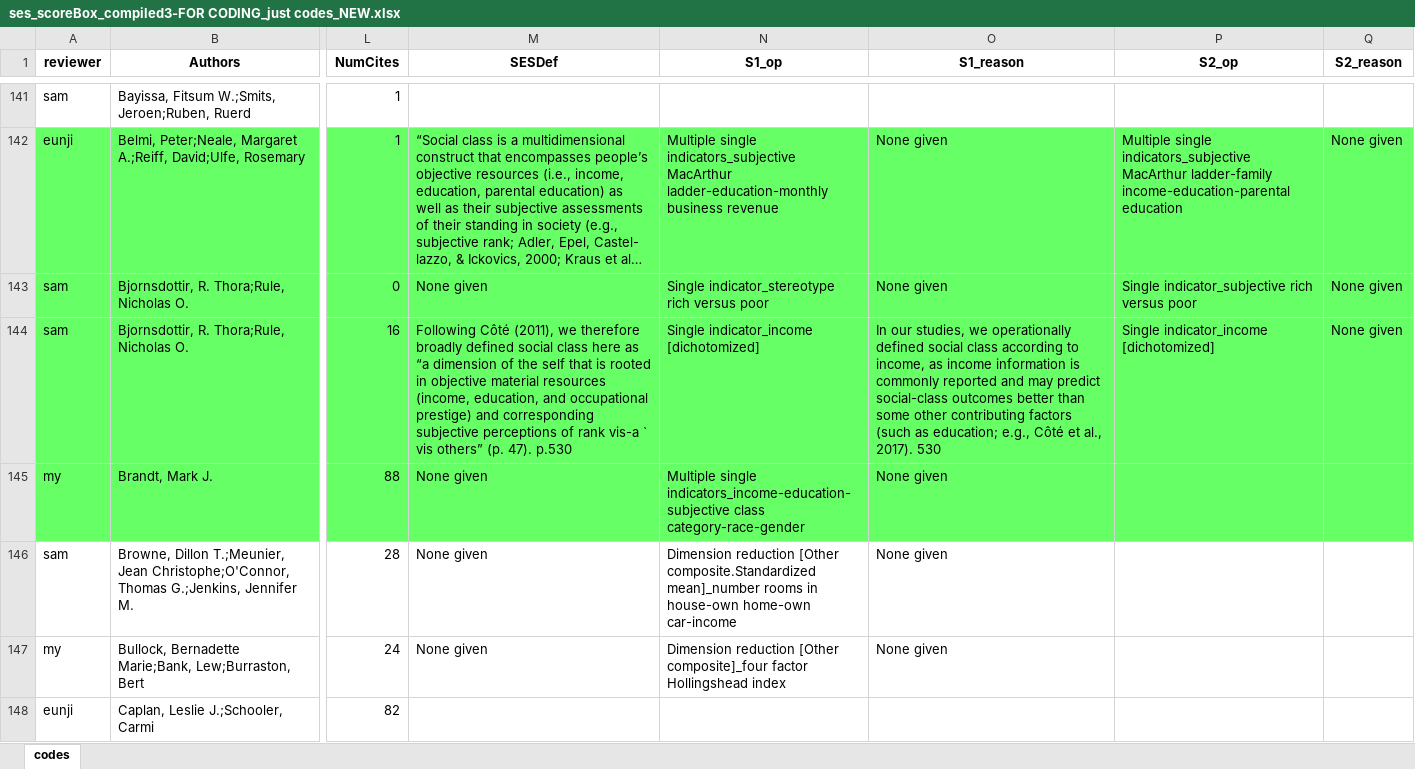
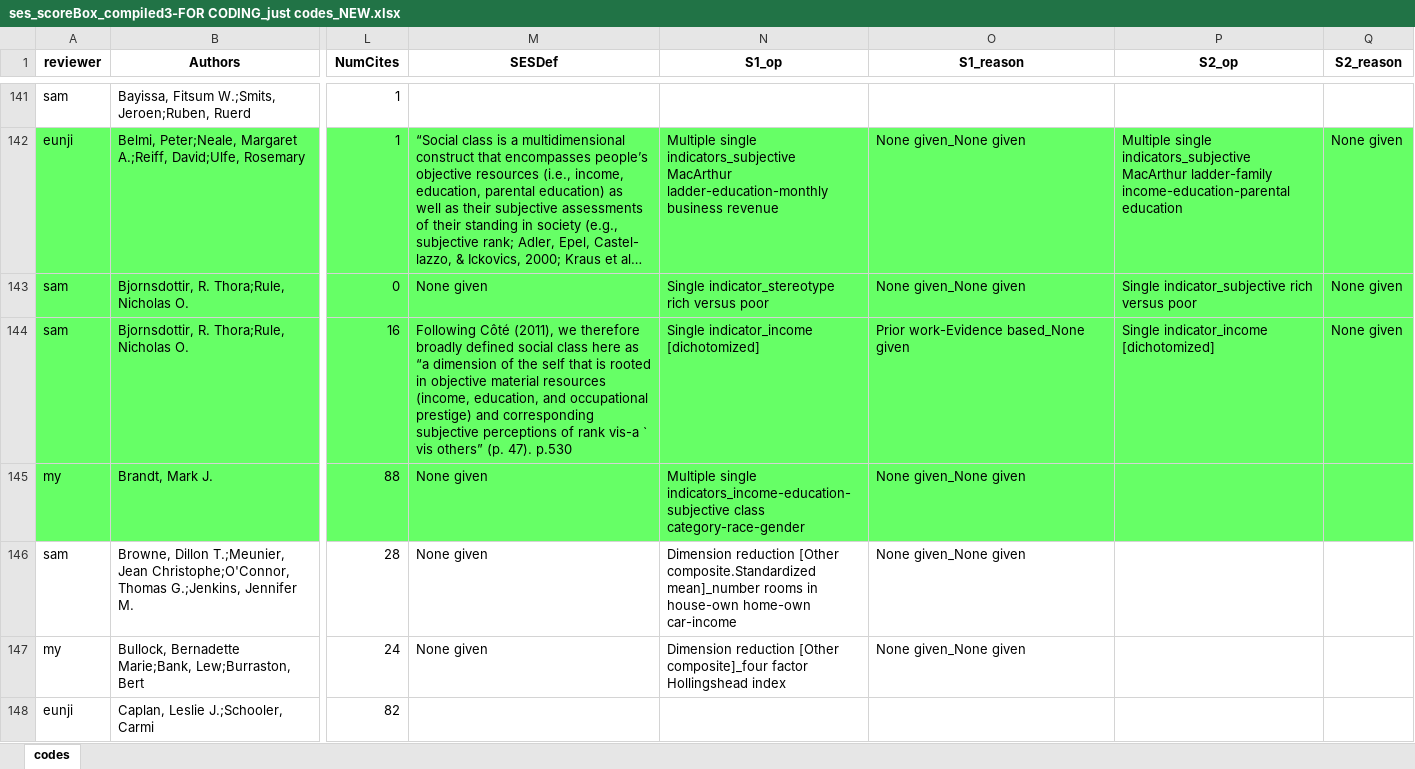
Before and after one commit to SamTan111/measuringSES_github, an Excel workbook: ses_scoreBox_compiled3-FOR CODING_just codes_NEW.xlsx, sheet codes, drawn as a sheet; only a part is shown, gaps mark what is left out; long unchanged cells end in …; values as stored, in another font and other column widths than the file's, no borders; charts and pictures not drawn; the diff covers the shown part only; the diff names each change by its address in the sheet, - before the commit and + after, or states it on an @@ line.

Commit message:
Finished coding S1_reason

```diff
--- a/ses_scoreBox_compiled3-FOR CODING_just codes_NEW.xlsx (sheet codes)
+++ b/ses_scoreBox_compiled3-FOR CODING_just codes_NEW.xlsx (sheet codes)
-O142:O143 (S1_reason): None given
+O142:O143 (S1_reason): None given_None given
-O144 (S1_reason): In our studies, we operationally defined social class according to income, as income information is commonly reported and may predict social-class outcomes better than some other contributing factors (such as education; e.g., Côté et al., 2017). 530
+O144 (S1_reason): Prior work-Evidence based_None given
-O145:O147 (S1_reason): None given
+O145:O147 (S1_reason): None given_None given
```
Also changed, not shown: 79 edited cells and cell formats elsewhere in this sheet, 4 other files.
